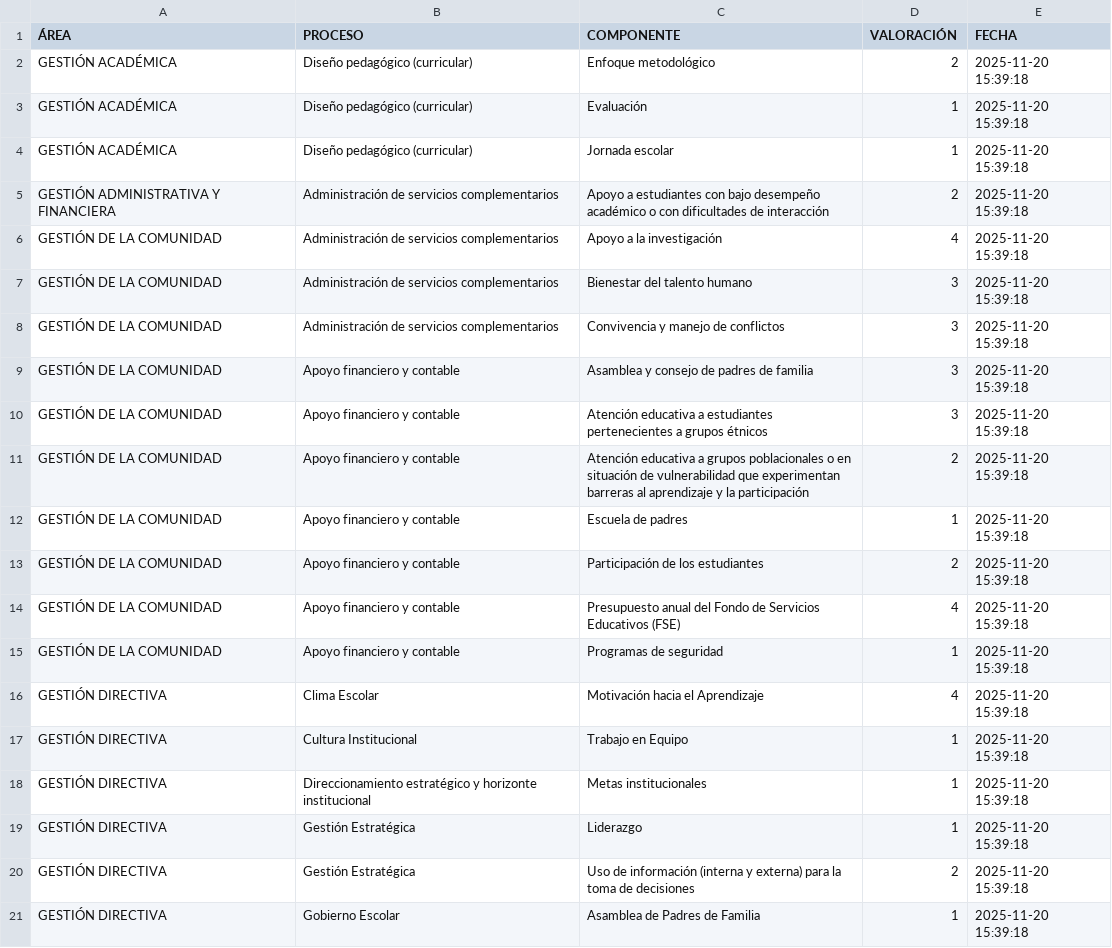
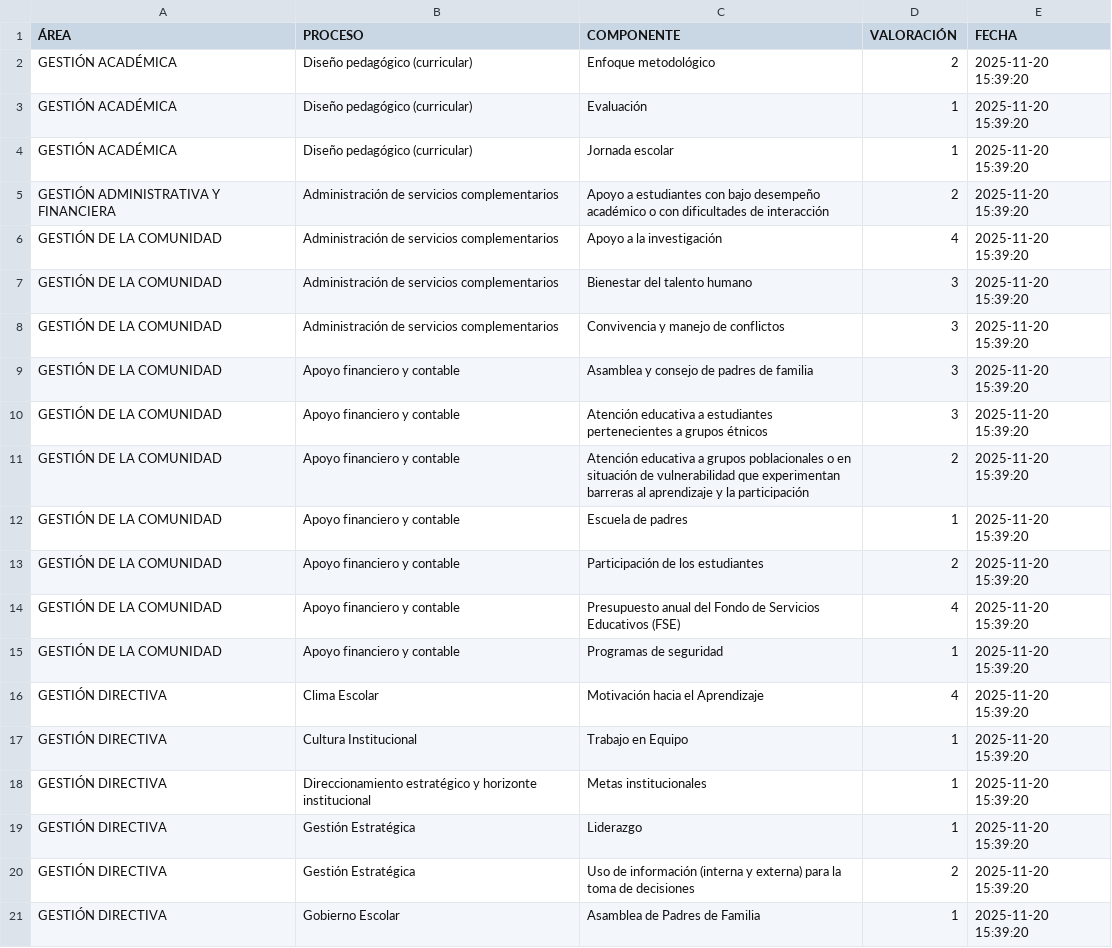
Before and after one commit to tomashs244/encuestas-ecolba, a CSV file: Resultados/ResultadosEncuesta_2025-11-20T15-33-12-420Z.csv, drawn as a sheet.

Commit message:
Actualización encuesta 2025-11-20

```diff
--- a/Resultados/ResultadosEncuesta_2025-11-20T15-33-12-420Z.csv
+++ b/Resultados/ResultadosEncuesta_2025-11-20T15-33-12-420Z.csv
@@ -1,21 +1,21 @@
 ÁREA;PROCESO;COMPONENTE;VALORACIÓN;FECHA
-"GESTIÓN ACADÉMICA";"Diseño pedagógico (curricular)";"Enfoque metodológico";"2";"2025-11-20 15:39:18"
-"GESTIÓN ACADÉMICA";"Diseño pedagógico (curricular)";"Evaluación";"1";"2025-11-20 15:39:18"
-"GESTIÓN ACADÉMICA";"Diseño pedagógico (curricular)";"Jornada escolar";"1";"2025-11-20 15:39:18"
-"GESTIÓN ADMINISTRATIVA Y FINANCIERA";"Administración de servicios complementarios";"Apoyo a estudiantes con bajo desempeño académico o con dificultades de interacción";"2";"2025-11-20 15:39:18"
-"GESTIÓN DE LA COMUNIDAD";"Administración de servicios complementarios";"Apoyo a la investigación";"4";"2025-11-20 15:39:18"
-"GESTIÓN DE LA COMUNIDAD";"Administración de servicios complementarios";"Bienestar del talento humano";"3";"2025-11-20 15:39:18"
-"GESTIÓN DE LA COMUNIDAD";"Administración de servicios complementarios";"Convivencia y manejo de conflictos";"3";"2025-11-20 15:39:18"
-"GESTIÓN DE LA COMUNIDAD";"Apoyo financiero y contable";"Asamblea y consejo de padres de familia";"3";"2025-11-20 15:39:18"
-"GESTIÓN DE LA COMUNIDAD";"Apoyo financiero y contable";"Atención educativa a estudiantes pertenecientes a grupos étnicos";"3";"2025-11-20 15:39:18"
-"GESTIÓN DE LA COMUNIDAD";"Apoyo financiero y contable";"Atención educativa a grupos poblacionales o en situación de vulnerabilidad que experimentan barreras al aprendizaje y la participación";"2";"2025-11-20 15:39:18"
-"GESTIÓN DE LA COMUNIDAD";"Apoyo financiero y contable";"Escuela de padres";"1";"2025-11-20 15:39:18"
-"GESTIÓN DE LA COMUNIDAD";"Apoyo financiero y contable";"Participación de los estudiantes";"2";"2025-11-20 15:39:18"
-"GESTIÓN DE LA COMUNIDAD";"Apoyo financiero y contable";"Presupuesto anual del Fondo de Servicios Educativos (FSE)";"4";"2025-11-20 15:39:18"
-"GESTIÓN DE LA COMUNIDAD";"Apoyo financiero y contable";"Programas de seguridad";"1";"2025-11-20 15:39:18"
-"GESTIÓN DIRECTIVA";"Clima Escolar";"Motivación hacia el Aprendizaje";"4";"2025-11-20 15:39:18"
-"GESTIÓN DIRECTIVA";"Cultura Institucional";"Trabajo en Equipo";"1";"2025-11-20 15:39:18"
-"GESTIÓN DIRECTIVA";"Direccionamiento estratégico y horizonte institucional";"Metas institucionales";"1";"2025-11-20 15:39:18"
-"GESTIÓN DIRECTIVA";"Gestión Estratégica";"Liderazgo";"1";"2025-11-20 15:39:18"
-"GESTIÓN DIRECTIVA";"Gestión Estratégica";"Uso de información (interna y externa) para la toma de decisiones";"2";"2025-11-20 15:39:18"
-"GESTIÓN DIRECTIVA";"Gobierno Escolar";"Asamblea de Padres de Familia";"1";"2025-11-20 15:39:18"
+"GESTIÓN ACADÉMICA";"Diseño pedagógico (curricular)";"Enfoque metodológico";"2";"2025-11-20 15:39:20"
+"GESTIÓN ACADÉMICA";"Diseño pedagógico (curricular)";"Evaluación";"1";"2025-11-20 15:39:20"
+"GESTIÓN ACADÉMICA";"Diseño pedagógico (curricular)";"Jornada escolar";"1";"2025-11-20 15:39:20"
+"GESTIÓN ADMINISTRATIVA Y FINANCIERA";"Administración de servicios complementarios";"Apoyo a estudiantes con bajo desempeño académico o con dificultades de interacción";"2";"2025-11-20 15:39:20"
+"GESTIÓN DE LA COMUNIDAD";"Administración de servicios complementarios";"Apoyo a la investigación";"4";"2025-11-20 15:39:20"
+"GESTIÓN DE LA COMUNIDAD";"Administración de servicios complementarios";"Bienestar del talento humano";"3";"2025-11-20 15:39:20"
+"GESTIÓN DE LA COMUNIDAD";"Administración de servicios complementarios";"Convivencia y manejo de conflictos";"3";"2025-11-20 15:39:20"
+"GESTIÓN DE LA COMUNIDAD";"Apoyo financiero y contable";"Asamblea y consejo de padres de familia";"3";"2025-11-20 15:39:20"
+"GESTIÓN DE LA COMUNIDAD";"Apoyo financiero y contable";"Atención educativa a estudiantes pertenecientes a grupos étnicos";"3";"2025-11-20 15:39:20"
+"GESTIÓN DE LA COMUNIDAD";"Apoyo financiero y contable";"Atención educativa a grupos poblacionales o en situación de vulnerabilidad que experimentan barreras al aprendizaje y la participación";"2";"2025-11-20 15:39:20"
+"GESTIÓN DE LA COMUNIDAD";"Apoyo financiero y contable";"Escuela de padres";"1";"2025-11-20 15:39:20"
+"GESTIÓN DE LA COMUNIDAD";"Apoyo financiero y contable";"Participación de los estudiantes";"2";"2025-11-20 15:39:20"
+"GESTIÓN DE LA COMUNIDAD";"Apoyo financiero y contable";"Presupuesto anual del Fondo de Servicios Educativos (FSE)";"4";"2025-11-20 15:39:20"
+"GESTIÓN DE LA COMUNIDAD";"Apoyo financiero y contable";"Programas de seguridad";"1";"2025-11-20 15:39:20"
+"GESTIÓN DIRECTIVA";"Clima Escolar";"Motivación hacia el Aprendizaje";"4";"2025-11-20 15:39:20"
+"GESTIÓN DIRECTIVA";"Cultura Institucional";"Trabajo en Equipo";"1";"2025-11-20 15:39:20"
+"GESTIÓN DIRECTIVA";"Direccionamiento estratégico y horizonte institucional";"Metas institucionales";"1";"2025-11-20 15:39:20"
+"GESTIÓN DIRECTIVA";"Gestión Estratégica";"Liderazgo";"1";"2025-11-20 15:39:20"
+"GESTIÓN DIRECTIVA";"Gestión Estratégica";"Uso de información (interna y externa) para la toma de decisiones";"2";"2025-11-20 15:39:20"
+"GESTIÓN DIRECTIVA";"Gobierno Escolar";"Asamblea de Padres de Familia";"1";"2025-11-20 15:39:20"
```
